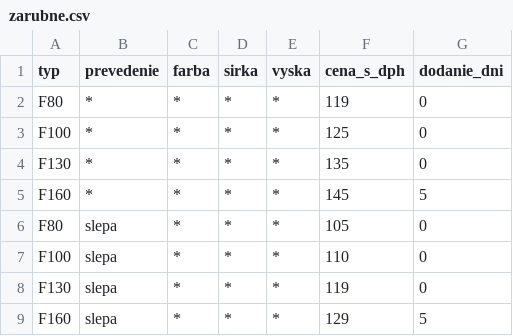
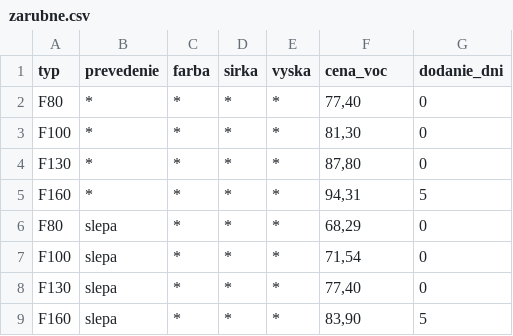
Before and after one commit to assa771/fortissima, a CSV file: _cennik/zarubne.csv, drawn as a sheet.

```diff
--- a/_cennik/zarubne.csv
+++ b/_cennik/zarubne.csv
@@ -1,9 +1,9 @@
-typ;prevedenie;farba;sirka;vyska;cena_s_dph;dodanie_dni
-F80;*;*;*;*;119;0
-F100;*;*;*;*;125;0
-F130;*;*;*;*;135;0
-F160;*;*;*;*;145;5
-F80;slepa;*;*;*;105;0
-F100;slepa;*;*;*;110;0
-F130;slepa;*;*;*;119;0
-F160;slepa;*;*;*;129;5
+typ;prevedenie;farba;sirka;vyska;cena_voc;dodanie_dni
+F80;*;*;*;*;77,40;0
+F100;*;*;*;*;81,30;0
+F130;*;*;*;*;87,80;0
+F160;*;*;*;*;94,31;5
+F80;slepa;*;*;*;68,29;0
+F100;slepa;*;*;*;71,54;0
+F130;slepa;*;*;*;77,40;0
+F160;slepa;*;*;*;83,90;5
```
Also changed, not shown: _cennik/kovanie.csv, _cennik/kridla.csv, 28 other files.
